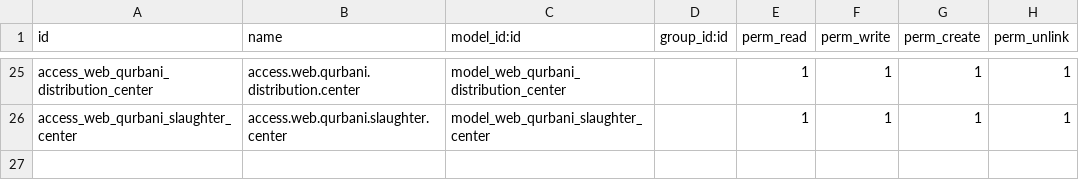
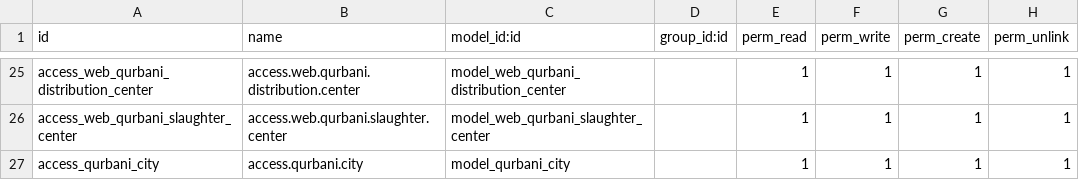
Before and after one commit to Saylani-Welfare-Trust/swit-odoo, a CSV file: custom-addons/bn_qurbani/security/ir.model.access.csv, drawn as a sheet; only a part is shown, gaps mark what is left out.

```diff
--- a/custom-addons/bn_qurbani/security/ir.model.access.csv
+++ b/custom-addons/bn_qurbani/security/ir.model.access.csv
@@ -26 +26,2 @@ access_web_qurbani_distribution_center,access.web.qurbani.distribution.center,mo
 access_web_qurbani_slaughter_center,access.web.qurbani.slaughter.center,model_web_qurbani_slaughter_center,,1,1,1,1
+access_qurbani_city,access.qurbani.city,model_qurbani_city,,1,1,1,1
```
Also changed, not shown: 6 other files.
